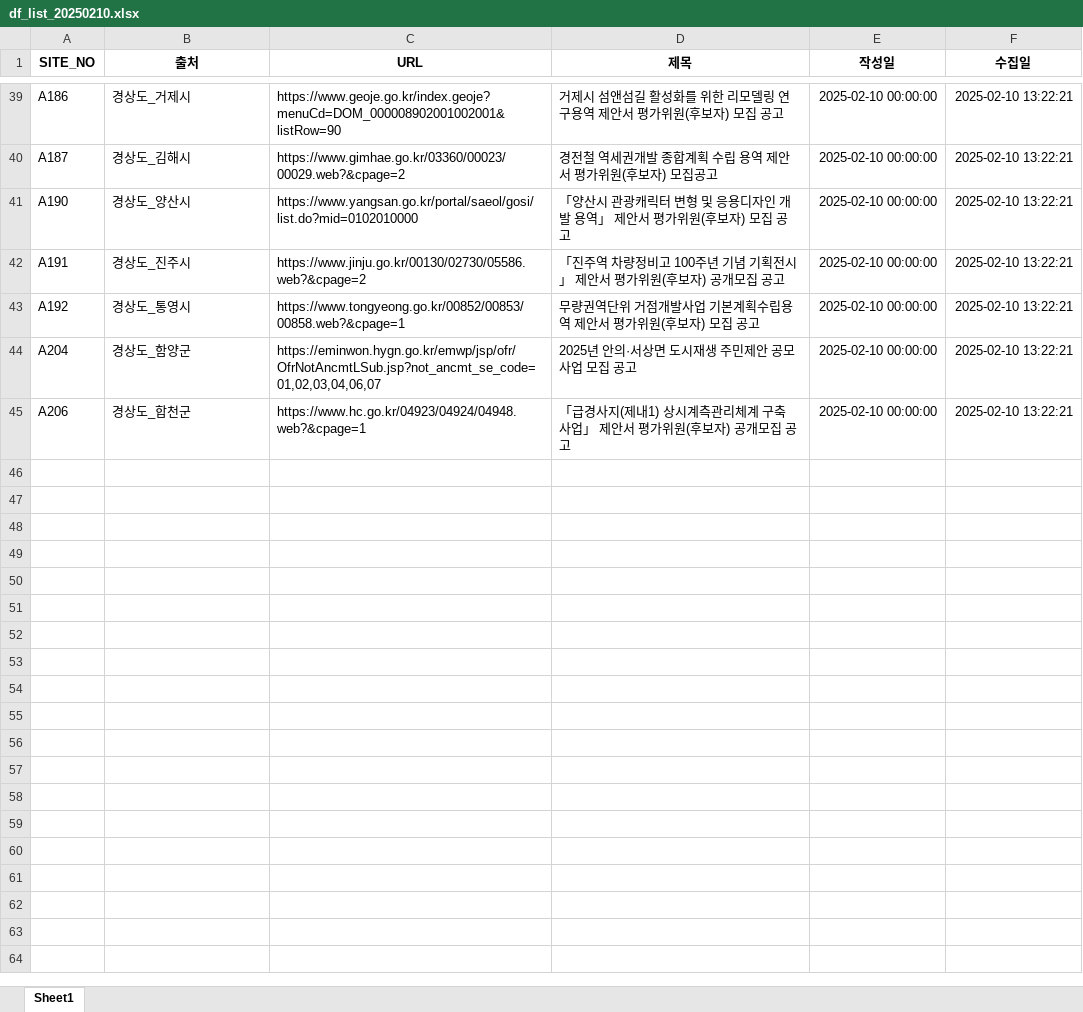
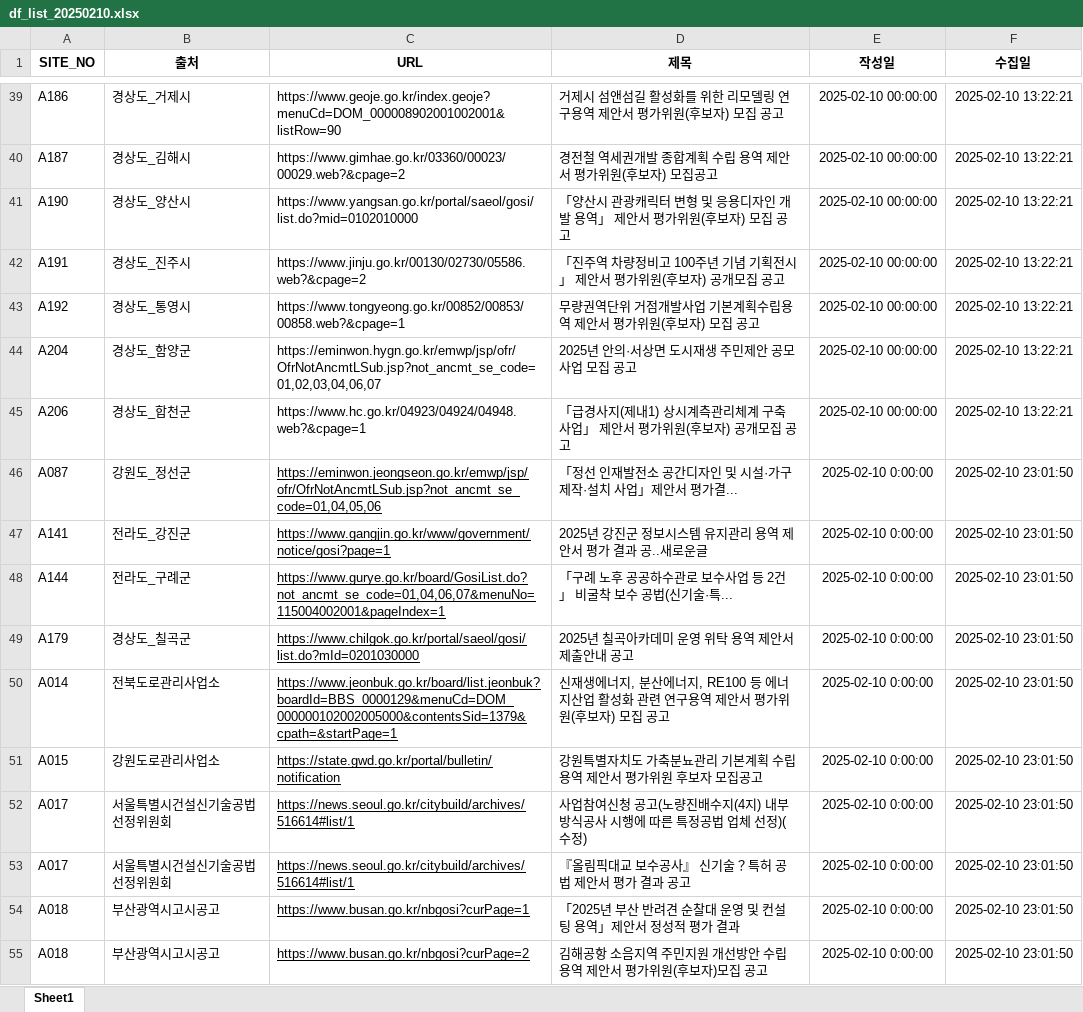
Before and after one commit to thingkinggg/crawl_info, an Excel workbook: df_list_20250210.xlsx, sheet Sheet1, drawn as a sheet; only a part is shown, gaps mark what is left out; values as stored, in another font and other column widths than the file's, no borders; charts and pictures not drawn; the diff covers the shown part only; the diff names each change by its address in the sheet, - before the commit and + after, or states it on an @@ line.

```diff
--- a/df_list_20250210.xlsx (sheet Sheet1)
+++ b/df_list_20250210.xlsx (sheet Sheet1)
+row 46: A087 | 강원도_정선군 | https://eminwon.jeongseon.go.kr/emwp/jsp/ofr/OfrNotAncmtLSub.jsp?not_ancmt_se_code=01,04,05,06 | 「정선 인재발전소 공간디자인 및 시설·가구 제작·설치 사업」제안서 평가결... | 2025-02-10 0:00:00 | 2025-02-10 23:01:50
+row 47: A141 | 전라도_강진군 | https://www.gangjin.go.kr/www/government/notice/gosi?page=1 | 2025년 강진군 정보시스템 유지관리 용역 제안서 평가 결과 공..새로운글 | 2025-02-10 0:00:00 | 2025-02-10 23:01:50
+row 48: A144 | 전라도_구례군 | https://www.gurye.go.kr/board/GosiList.do?not_ancmt_se_code=01,04,06,07&menuNo=115004002001&pageIndex=1 | 「구례 노후 공공하수관로 보수사업 등 2건」 비굴착 보수 공법(신기술·특... | 2025-02-10 0:00:00 | 2025-02-10 23:01:50
+row 49: A179 | 경상도_칠곡군 | https://www.chilgok.go.kr/portal/saeol/gosi/list.do?mId=0201030000 | 2025년 칠곡아카데미 운영 위탁 용역 제안서 제출안내 공고 | 2025-02-10 0:00:00 | 2025-02-10 23:01:50
+row 50: A014 | 전북도로관리사업소 | https://www.jeonbuk.go.kr/board/list.jeonbuk?boardId=BBS_0000129&menuCd=DOM_000000102002005000&contentsSid=1379&cpath=&startPage=1 | 신재생에너지, 분산에너지, RE100 등 에너지산업 활성화 관련 연구용역 제안서 평가위원(후보자) 모집 공고 | 2025-02-10 0:00:00 | 2025-02-10 23:01:50
+row 51: A015 | 강원도로관리사업소 | https://state.gwd.go.kr/portal/bulletin/notification | 강원특별자치도 가축분뇨관리 기본계획 수립용역 제안서 평가위원 후보자 모집공고 | 2025-02-10 0:00:00 | 2025-02-10 23:01:50
+row 52: A017 | 서울특별시건설신기술공법선정위원회 | https://news.seoul.go.kr/citybuild/archives/516614#list/1 | 사업참여신청 공고(노량진배수지(4지) 내부 방식공사 시행에 따른 특정공법 업체 선정)(수정) | 2025-02-10 0:00:00 | 2025-02-10 23:01:50
+row 53: A017 | 서울특별시건설신기술공법선정위원회 | https://news.seoul.go.kr/citybuild/archives/516614#list/1 | 『올림픽대교 보수공사』 신기술？특허 공법 제안서 평가 결과 공고 | 2025-02-10 0:00:00 | 2025-02-10 23:01:50
+row 54: A018 | 부산광역시고시공고 | https://www.busan.go.kr/nbgosi?curPage=1 | 「2025년 부산 반려견 순찰대 운영 및 컨설팅 용역」제안서 정성적 평가 결과 | 2025-02-10 0:00:00 | 2025-02-10 23:01:50
+row 55: A018 | 부산광역시고시공고 | https://www.busan.go.kr/nbgosi?curPage=2 | 김해공항 소음지역 주민지원 개선방안 수립 용역 제안서 평가위원(후보자)모집 공고 | 2025-02-10 0:00:00 | 2025-02-10 23:01:50
```
Also changed, not shown: 80 added rows elsewhere in this sheet, 1 other file.
